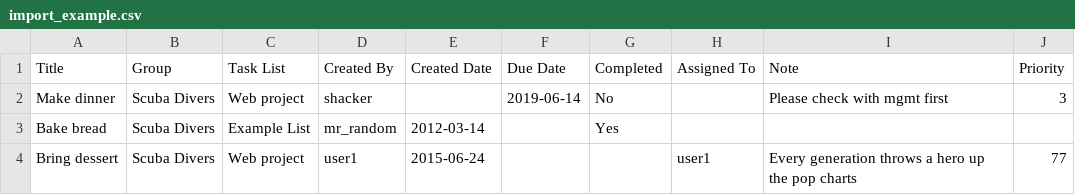
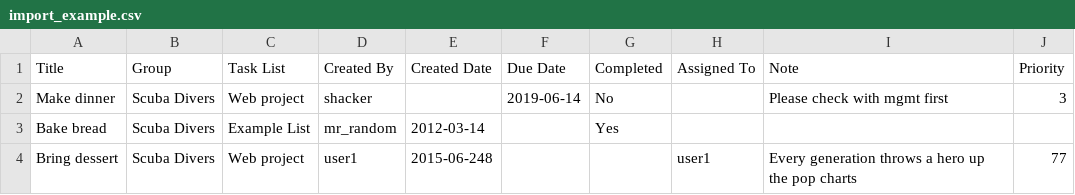
Before and after one commit to shacker/django-todo, a CSV file: todo/data/import_example.csv, drawn as a sheet.

```diff
--- a/todo/data/import_example.csv
+++ b/todo/data/import_example.csv
@@ -3,2 +3,2 @@ Make dinner,Scuba Divers,Web project,shacker,,2019-06-14,No,,Please check with m
 Bake bread,Scuba Divers,Example List,mr_random,2012-03-14,,Yes,,,
-Bring dessert,Scuba Divers,Web project,user1,2015-06-24,,,user1,Every generation throws a hero up the pop charts,77
+Bring dessert,Scuba Divers,Web project,user1,2015-06-248,,,user1,Every generation throws a hero up the pop charts,77
```
Also changed, not shown: 1 other file.
